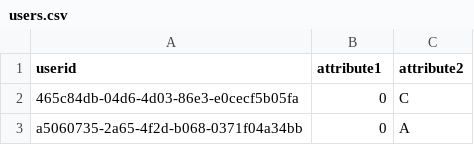
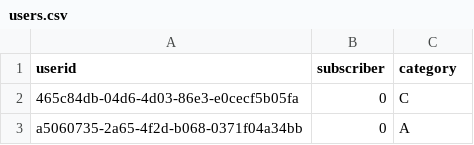
Before and after one commit to papir805/bot_battles_player_analysis, a CSV file: data/users.csv, drawn as a sheet; only a part is shown.

Commit message:
Reworked to coincide with part1 data cleaning on website

```diff
--- a/data/users.csv
+++ b/data/users.csv
@@ -1,2 +1,2 @@
-userid,attribute1,attribute2
+userid,subscriber,category
 465c84db-04d6-4d03-86e3-e0cecf5b05fa,0,C
```
Also changed, not shown: 6 other files.
